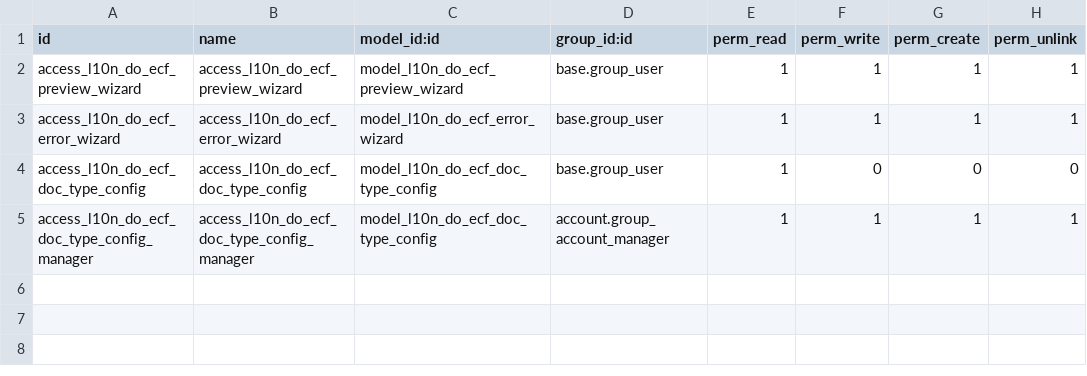
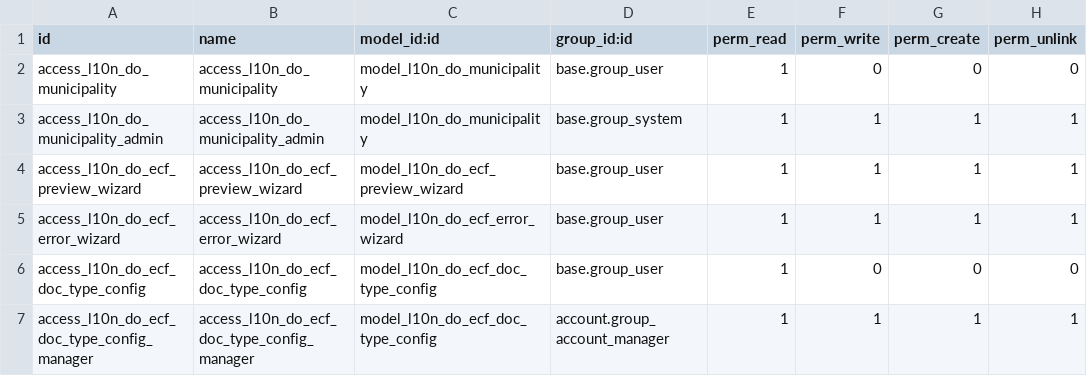
Before and after one commit to ImStarlyBv/my-odoo-enterprise, a CSV file: extra-addons/l10n_do_electronic_invoice/security/ir.model.access.csv, drawn as a sheet; the diff names each change by its address in the sheet, - before the commit and + after, or states it on an @@ line.

Commit message:
documentation and security rules

```diff
--- a/extra-addons/l10n_do_electronic_invoice/security/ir.model.access.csv
+++ b/extra-addons/l10n_do_electronic_invoice/security/ir.model.access.csv
+row 2: access_l10n_do_municipality | access_l10n_do_municipality | model_l10n_do_municipality | base.group_user | 1 | 0 | 0 | 0
+row 3: access_l10n_do_municipality_admin | access_l10n_do_municipality_admin | model_l10n_do_municipality | base.group_system | 1 | 1 | 1 | 1
```
Also changed, not shown: 4 other files.
